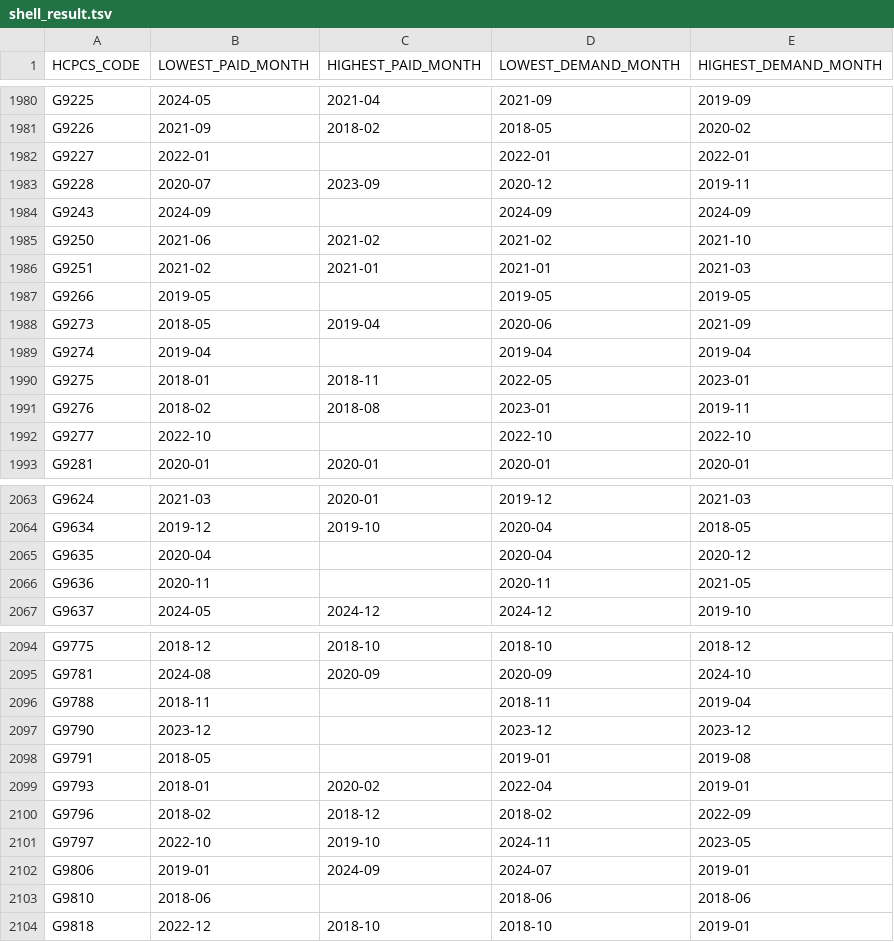
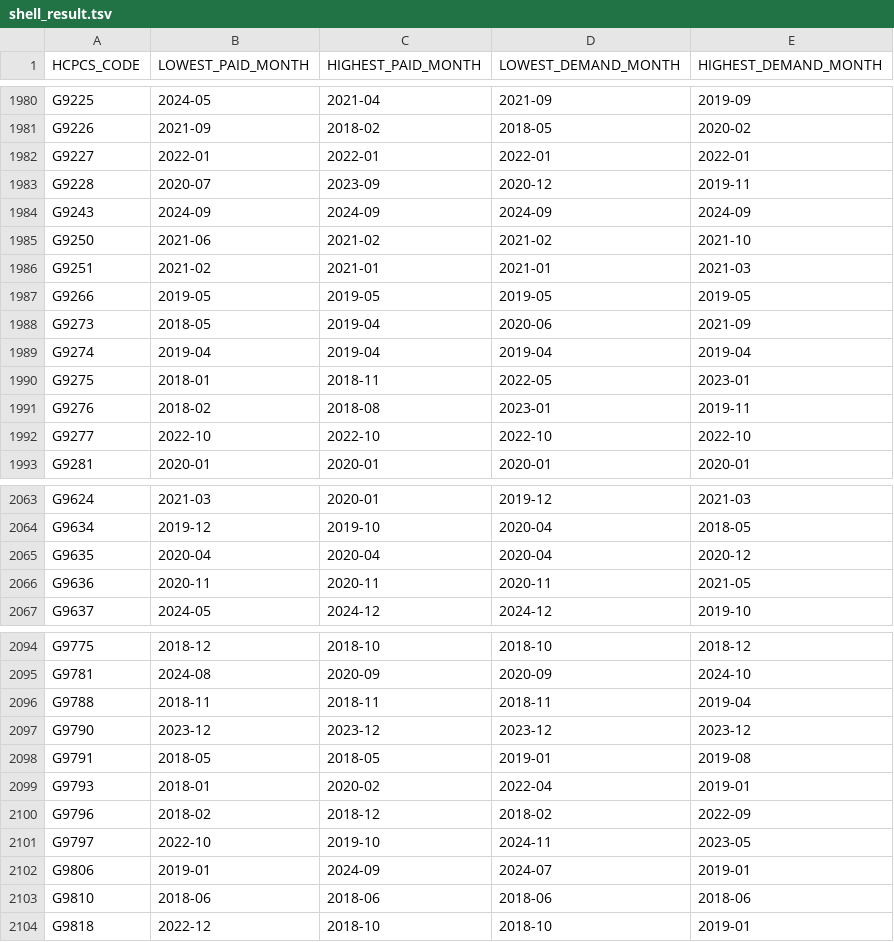
Before and after one commit to sjsu-cs131-f26/team4_medicaid_analysis, a TSV file: pa3/out/shell_result.tsv, drawn as a sheet; only a part is shown, gaps mark what is left out; the diff covers the shown part only.

```diff
--- a/pa3/out/shell_result.tsv
+++ b/pa3/out/shell_result.tsv
@@ -1981,13 +1981,13 @@ G9225	2024-05	2021-04	2021-09	2019-09
 G9226	2021-09	2018-02	2018-05	2020-02
-G9227	2022-01		2022-01	2022-01
+G9227	2022-01	2022-01	2022-01	2022-01
 G9228	2020-07	2023-09	2020-12	2019-11
-G9243	2024-09		2024-09	2024-09
+G9243	2024-09	2024-09	2024-09	2024-09
 G9250	2021-06	2021-02	2021-02	2021-10
 G9251	2021-02	2021-01	2021-01	2021-03
-G9266	2019-05		2019-05	2019-05
+G9266	2019-05	2019-05	2019-05	2019-05
 G9273	2018-05	2019-04	2020-06	2021-09
-G9274	2019-04		2019-04	2019-04
+G9274	2019-04	2019-04	2019-04	2019-04
 G9275	2018-01	2018-11	2022-05	2023-01
 G9276	2018-02	2018-08	2023-01	2019-11
-G9277	2022-10		2022-10	2022-10
+G9277	2022-10	2022-10	2022-10	2022-10
 G9281	2020-01	2020-01	2020-01	2020-01
@@ -2064,4 +2064,4 @@ G9624	2021-03	2020-01	2019-12	2021-03
 G9634	2019-12	2019-10	2020-04	2018-05
-G9635	2020-04		2020-04	2020-12
-G9636	2020-11		2020-11	2021-05
+G9635	2020-04	2020-04	2020-04	2020-12
+G9636	2020-11	2020-11	2020-11	2021-05
 G9637	2024-05	2024-12	2024-12	2019-10
@@ -2095,5 +2095,5 @@ G9775	2018-12	2018-10	2018-10	2018-12
 G9781	2024-08	2020-09	2020-09	2024-10
-G9788	2018-11		2018-11	2019-04
-G9790	2023-12		2023-12	2023-12
-G9791	2018-05		2019-01	2019-08
+G9788	2018-11	2018-11	2018-11	2019-04
+G9790	2023-12	2023-12	2023-12	2023-12
+G9791	2018-05	2018-05	2019-01	2019-08
 G9793	2018-01	2020-02	2022-04	2019-01
@@ -2102,3 +2102,3 @@ G9797	2022-10	2019-10	2024-11	2023-05
 G9806	2019-01	2024-09	2024-07	2019-01
-G9810	2018-06		2018-06	2018-06
+G9810	2018-06	2018-06	2018-06	2018-06
 G9818	2022-12	2018-10	2018-10	2019-01
```
Also changed, not shown: 38 edited cells elsewhere in this file, 2 other files.
